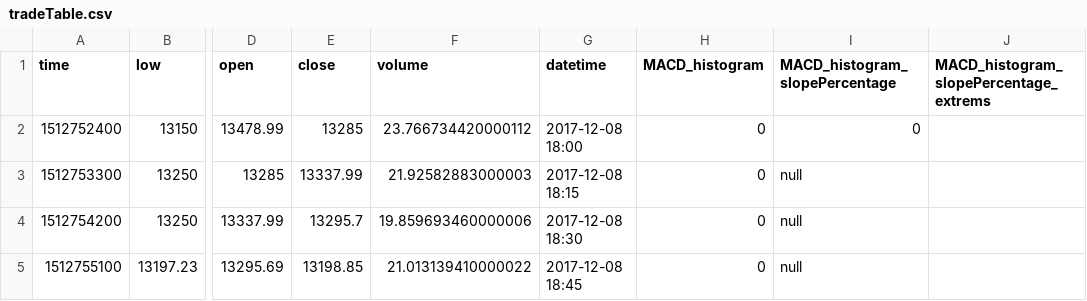
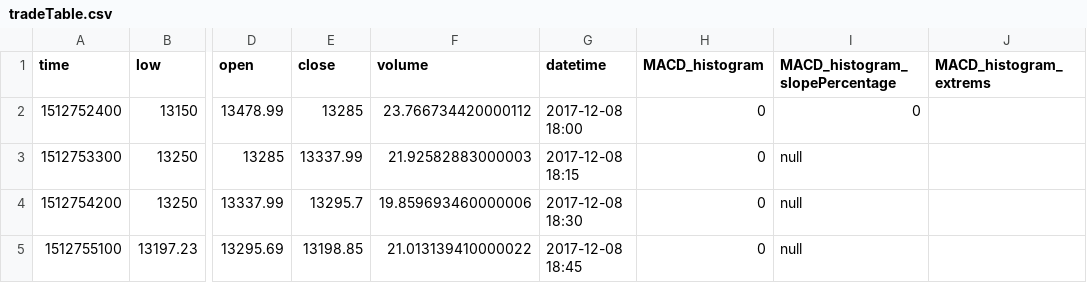
Before and after one commit to sonaris/signal_prediction, a CSV file: data/tradeTableExports/tradeTable.csv, drawn as a sheet; only a part is shown, gaps mark what is left out; the diff names each change by its address in the sheet, - before the commit and + after, or states it on an @@ line.

Commit message:
renaming of column

```diff
--- a/data/tradeTableExports/tradeTable.csv
+++ b/data/tradeTableExports/tradeTable.csv
-J1: MACD_histogram_slopePercentage_extrems
+J1: MACD_histogram_extrems
```
Also changed, not shown: 1 other file.
